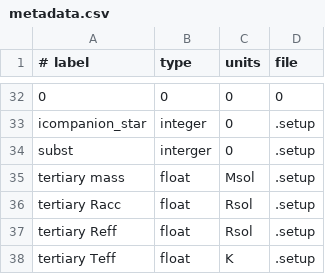
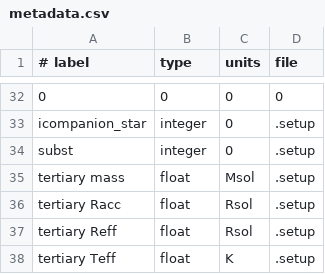
Before and after one commit to Ensor-code/PhantomDatabase, a CSV file: metadata.csv, drawn as a sheet; only a part is shown, gaps mark what is left out; the diff names each change by its address in the sheet, - before the commit and + after, or states it on an @@ line.

```diff
--- a/metadata.csv
+++ b/metadata.csv
-B34 (type): interger
+B34 (type): integer
```
Also changed, not shown: 2 other files.
